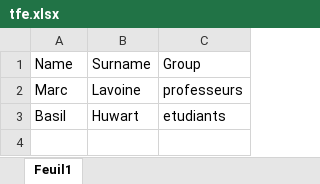
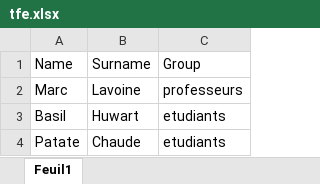
Before and after one commit to bahuwart/tfe, an Excel workbook: tfe.xlsx, sheet Feuil1, drawn as a sheet; values as stored, in another font and other column widths than the file's, no borders; charts and pictures and table styles not drawn; the diff names each change by its address in the sheet, - before the commit and + after, or states it on an @@ line.

```diff
--- a/tfe.xlsx (sheet Feuil1)
+++ b/tfe.xlsx (sheet Feuil1)
+row 4: Patate | Chaude | etudiants
```
Also changed, not shown: delete.xlsx, 12 other files.
